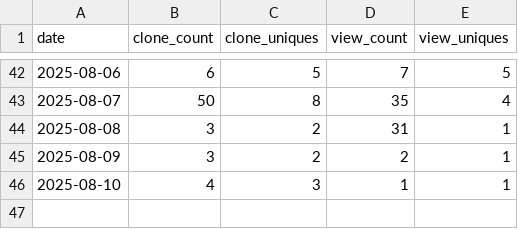
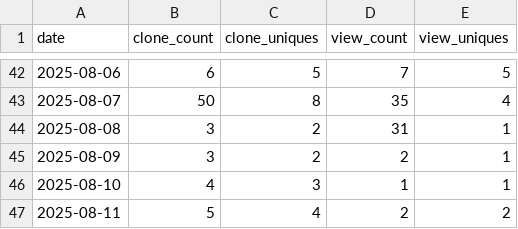
Before and after one commit to en-tropyc/bonsol_website, a CSV file: data/traffic.csv, drawn as a sheet; only a part is shown, gaps mark what is left out.

Commit message:
traffic data for bonsol-collective/bonsol repo - 2025-08-12

```diff
--- a/data/traffic.csv
+++ b/data/traffic.csv
@@ -46 +46,2 @@ date,clone_count,clone_uniques,view_count,view_uniques
 2025-08-10,4,3,1,1
+2025-08-11,5,4,2,2
```
